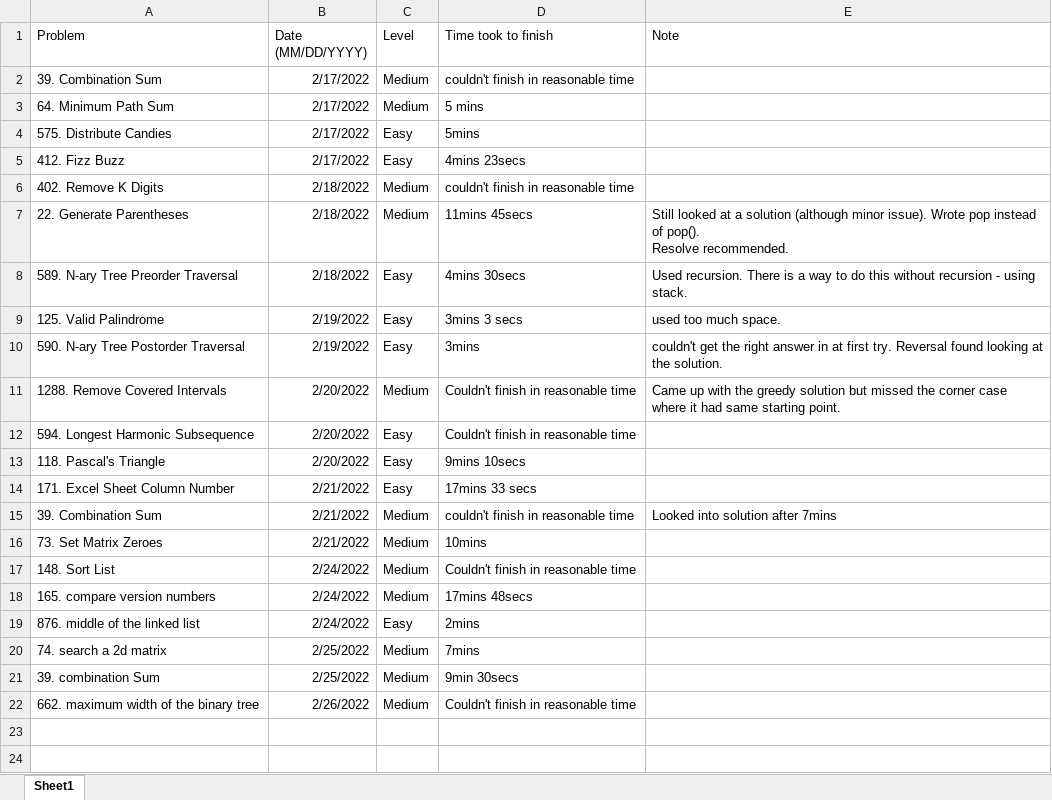
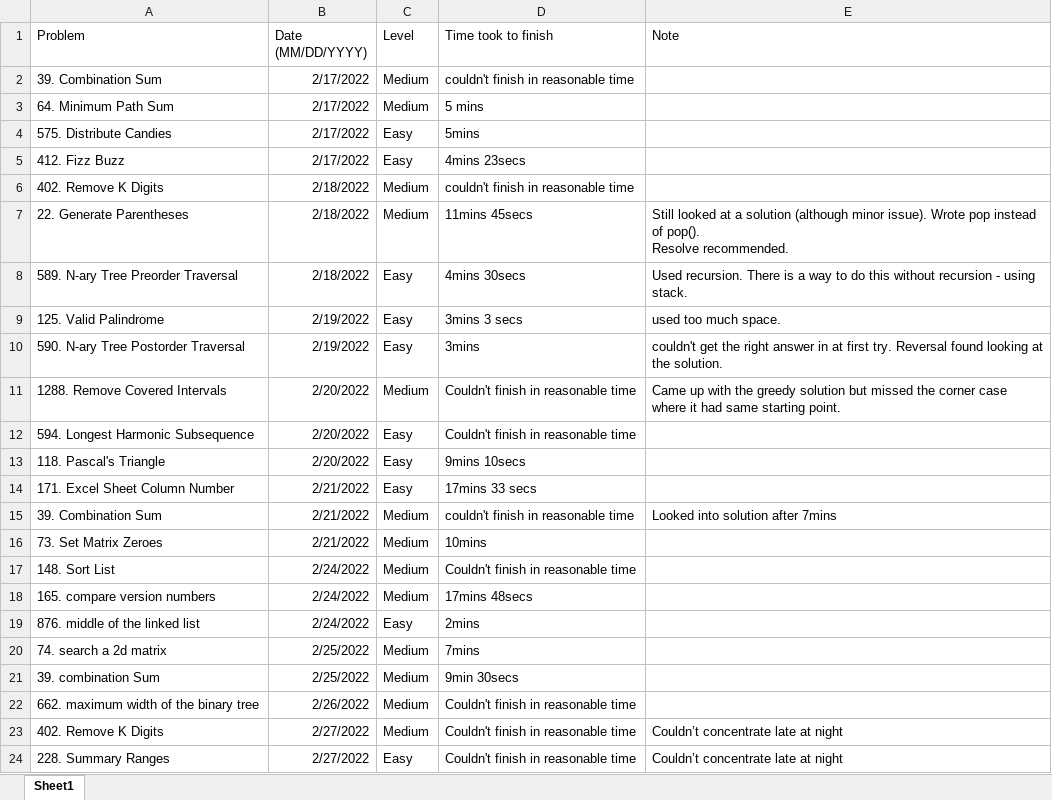
Before and after one commit to JohnPHK/Leetcode, an Excel workbook: leetcode_book.xlsx, sheet Sheet1, drawn as a sheet; values as stored, in another font and other column widths than the file's, no borders; the diff names each change by its address in the sheet, - before the commit and + after, or states it on an @@ line.

Commit message:
updated leetcode book

```diff
--- a/leetcode_book.xlsx (sheet Sheet1)
+++ b/leetcode_book.xlsx (sheet Sheet1)
+row 23: 402. Remove K Digits | 2/27/2022 | Medium | Couldn't finish in reasonable time | Couldn’t concentrate late at night
+row 24: 228. Summary Ranges | 2/27/2022 | Easy | Couldn't finish in reasonable time | Couldn’t concentrate late at night
```
Also changed, not shown: 2 other files.
